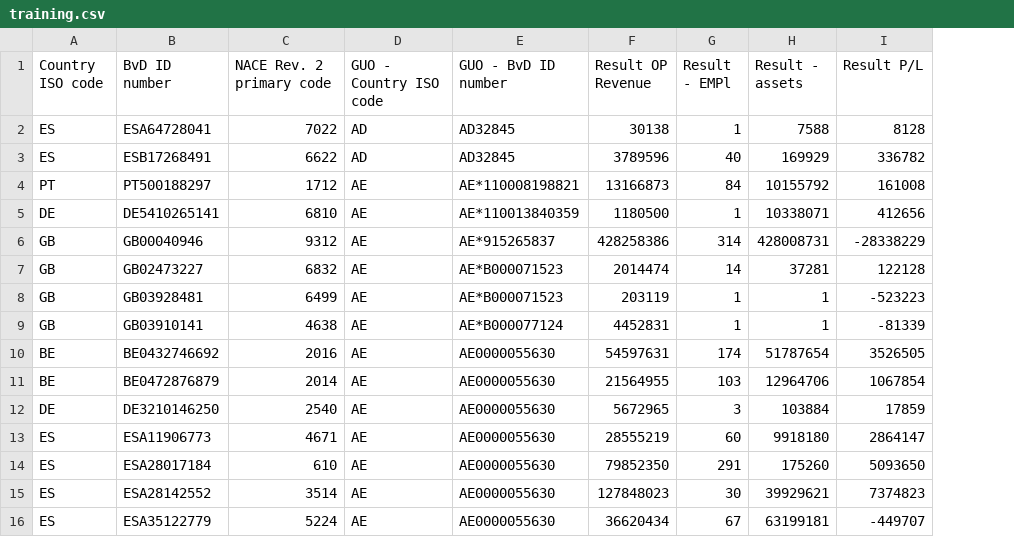
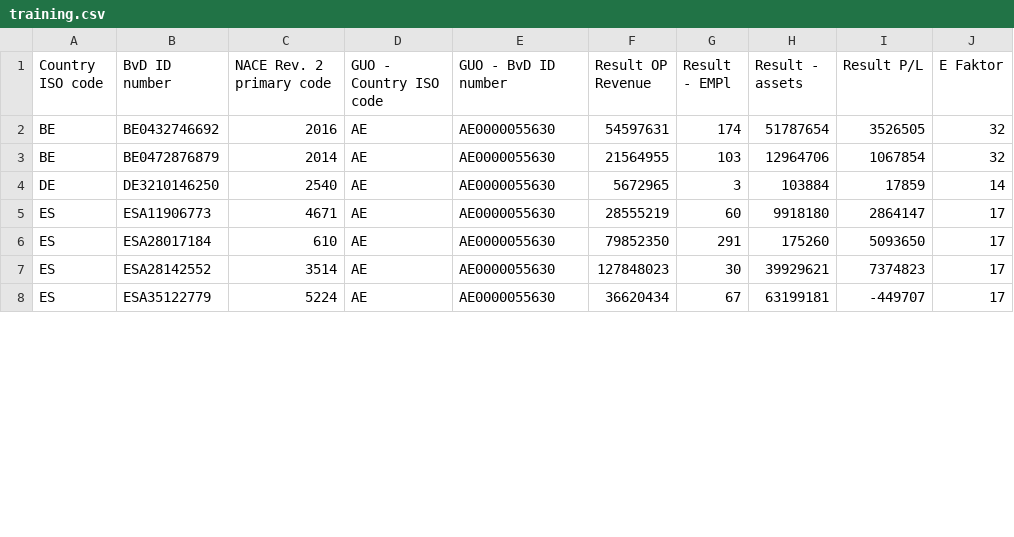
Before and after one commit to Fasther/Diplomka, a CSV file: training.csv, drawn as a sheet; only a part is shown; removed rows and columns are numbered as before the commit, all else as after; the diff covers the shown part only; the diff names each change by its address in the sheet, - before the commit and + after, or states it on an @@ line.

```diff
--- a/training.csv
+++ b/training.csv
+column J (E Faktor), rows 2-8: 32 | 32 | 14 | 17 | 17 | 17 | 17
-row 2: ES | ESA64728041 | 7022 | AD | AD32845 | 30138 | 1 | 7588 | 8128
-row 3: ES | ESB17268491 | 6622 | AD | AD32845 | 3789596 | 40 | 169929 | 336782
-row 4: PT | PT500188297 | 1712 | AE | AE*110008198821 | 13166873 | 84 | 10155792 | 161008
-row 5: DE | DE5410265141 | 6810 | AE | AE*110013840359 | 1180500 | 1 | 10338071 | 412656
-row 6: GB | GB00040946 | 9312 | AE | AE*915265837 | 428258386 | 314 | 428008731 | -28338229
-row 7: GB | GB02473227 | 6832 | AE | AE*B000071523 | 2014474 | 14 | 37281 | 122128
-row 8: GB | GB03928481 | 6499 | AE | AE*B000071523 | 203119 | 1 | 1 | -523223
-row 9: GB | GB03910141 | 4638 | AE | AE*B000077124 | 4452831 | 1 | 1 | -81339
```
Also changed, not shown: 4 added rows and 10 edited cells elsewhere in this file, result.csv, 2 other files.
